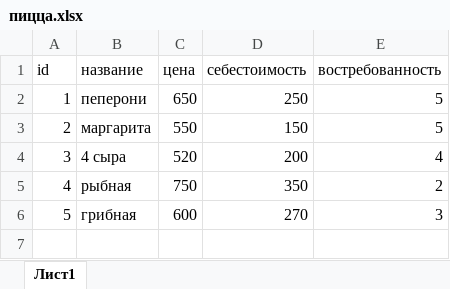
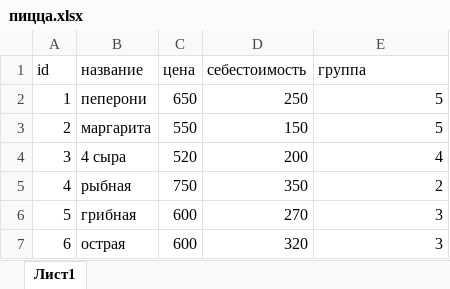
Before and after one commit to Danila-Ivashchenko/Pizzeri, an Excel workbook: пицца.xlsx, sheet Лист1, drawn as a sheet; values as stored, in another font and other column widths than the file's, no borders; table styles not drawn; the diff names each change by its address in the sheet, - before the commit and + after, or states it on an @@ line.

```diff
--- a/пицца.xlsx (sheet Лист1)
+++ b/пицца.xlsx (sheet Лист1)
-E1: востребованность
+E1: группа
+row 7: 6 | острая | 600 | 320 | 3
```
Also changed, not shown: out.xlsx, 4 other files.
